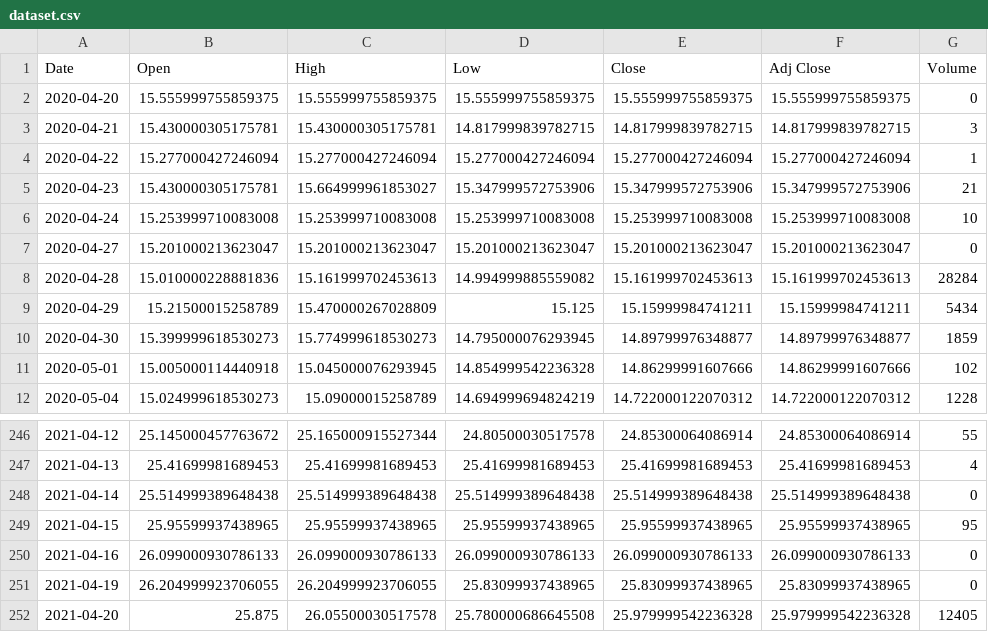
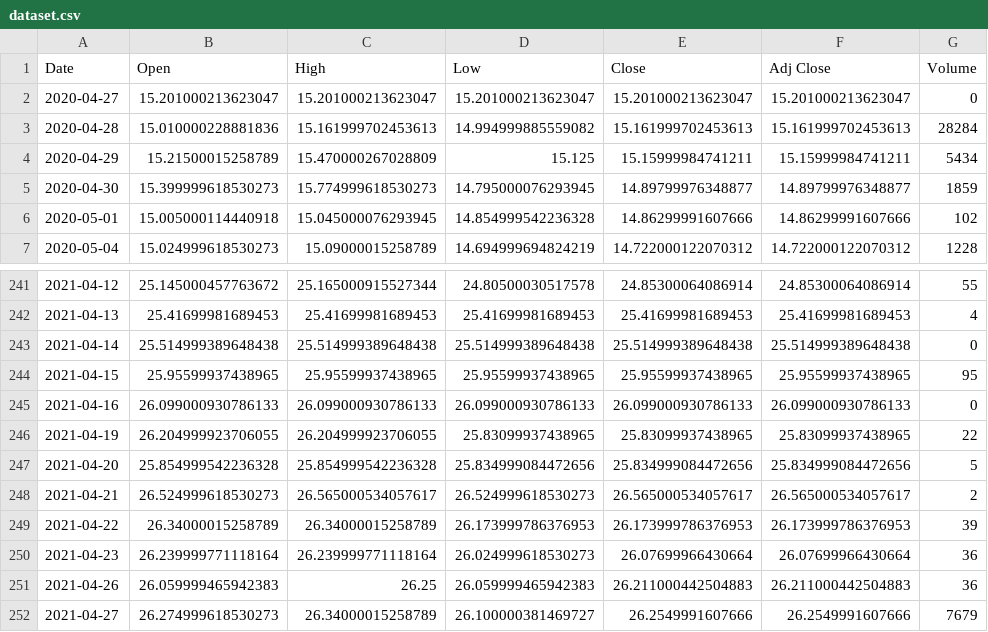
Before and after one commit to SriramR24/cppaf, a CSV file: silver/ML_model/dataset.csv, drawn as a sheet; only a part is shown, gaps mark what is left out.

```diff
--- a/silver/ML_model/dataset.csv
+++ b/silver/ML_model/dataset.csv
@@ -1,7 +1,2 @@
 Date,Open,High,Low,Close,Adj Close,Volume
-2020-04-20,15.555999755859375,15.555999755859375,15.555999755859375,15.555999755859375,15.555999755859375,0
-2020-04-21,15.430000305175781,15.430000305175781,14.817999839782715,14.817999839782715,14.817999839782715,3
-2020-04-22,15.277000427246094,15.277000427246094,15.277000427246094,15.277000427246094,15.277000427246094,1
-2020-04-23,15.430000305175781,15.664999961853027,15.347999572753906,15.347999572753906,15.347999572753906,21
-2020-04-24,15.253999710083008,15.253999710083008,15.253999710083008,15.253999710083008,15.253999710083008,10
 2020-04-27,15.201000213623047,15.201000213623047,15.201000213623047,15.201000213623047,15.201000213623047,0
@@ -250,3 +245,8 @@ Date,Open,High,Low,Close,Adj Close,Volume
 2021-04-16,26.099000930786133,26.099000930786133,26.099000930786133,26.099000930786133,26.099000930786133,0
-2021-04-19,26.204999923706055,26.204999923706055,25.83099937438965,25.83099937438965,25.83099937438965,0
-2021-04-20,25.875,26.05500030517578,25.780000686645508,25.979999542236328,25.979999542236328,12405
+2021-04-19,26.204999923706055,26.204999923706055,25.83099937438965,25.83099937438965,25.83099937438965,22
+2021-04-20,25.854999542236328,25.854999542236328,25.834999084472656,25.834999084472656,25.834999084472656,5
+2021-04-21,26.524999618530273,26.565000534057617,26.524999618530273,26.565000534057617,26.565000534057617,2
+2021-04-22,26.34000015258789,26.34000015258789,26.173999786376953,26.173999786376953,26.173999786376953,39
+2021-04-23,26.239999771118164,26.239999771118164,26.024999618530273,26.07699966430664,26.07699966430664,36
+2021-04-26,26.059999465942383,26.25,26.059999465942383,26.211000442504883,26.211000442504883,36
+2021-04-27,26.274999618530273,26.34000015258789,26.100000381469727,26.2549991607666,26.2549991607666,7679
```
Also changed, not shown: gold/ML_model/dataset.csv, 25 other files.
